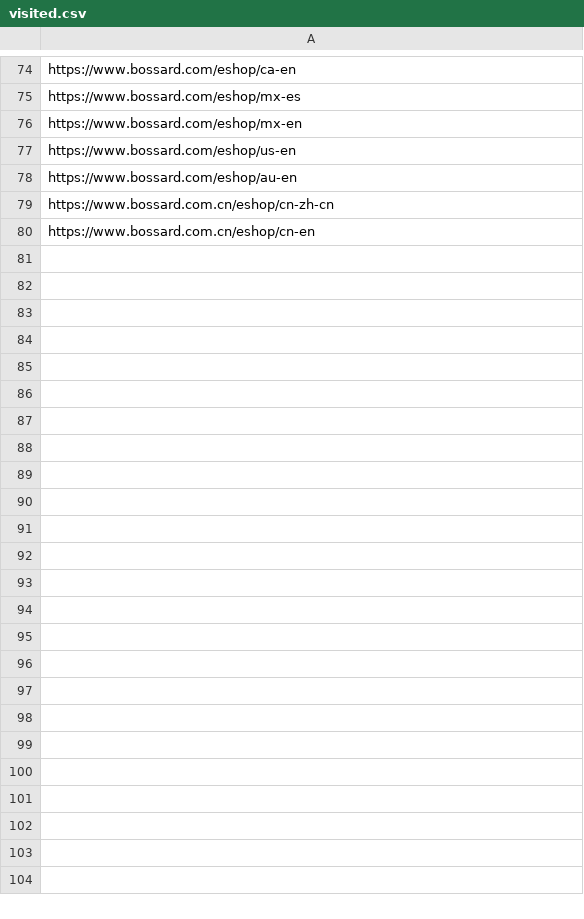
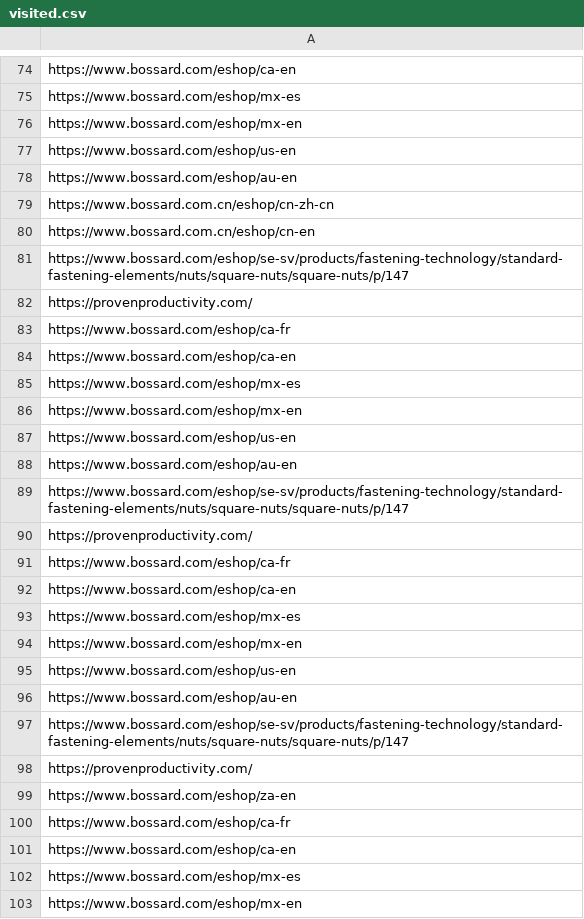
Before and after one commit to Carl-97/SIMS-WebCrawler, a CSV file: visited.csv, drawn as a sheet; only a part is shown, gaps mark what is left out; the diff names each change by its address in the sheet, - before the commit and + after, or states it on an @@ line.

```diff
--- a/visited.csv
+++ b/visited.csv
+row 81: https://www.bossard.com/eshop/se-sv/products/fastening-technology/standard-fastening-elements/nuts/square-nuts/square-nuts/p/147
+row 82: https://provenproductivity.com/
+row 83: https://www.bossard.com/eshop/ca-fr
+row 84: https://www.bossard.com/eshop/ca-en
+row 85: https://www.bossard.com/eshop/mx-es
+row 86: https://www.bossard.com/eshop/mx-en
+row 87: https://www.bossard.com/eshop/us-en
+row 88: https://www.bossard.com/eshop/au-en
+row 89: https://www.bossard.com/eshop/se-sv/products/fastening-technology/standard-fastening-elements/nuts/square-nuts/square-nuts/p/147
+row 90: https://provenproductivity.com/
+row 91: https://www.bossard.com/eshop/ca-fr
+row 92: https://www.bossard.com/eshop/ca-en
+row 93: https://www.bossard.com/eshop/mx-es
+row 94: https://www.bossard.com/eshop/mx-en
+row 95: https://www.bossard.com/eshop/us-en
+row 96: https://www.bossard.com/eshop/au-en
+row 97: https://www.bossard.com/eshop/se-sv/products/fastening-technology/standard-fastening-elements/nuts/square-nuts/square-nuts/p/147
+row 98: https://provenproductivity.com/
+row 99: https://www.bossard.com/eshop/za-en
+row 100: https://www.bossard.com/eshop/ca-fr
+row 101: https://www.bossard.com/eshop/ca-en
+row 102: https://www.bossard.com/eshop/mx-es
+row 103: https://www.bossard.com/eshop/mx-en
```
Also changed, not shown: web_data.csv, 2 other files.
